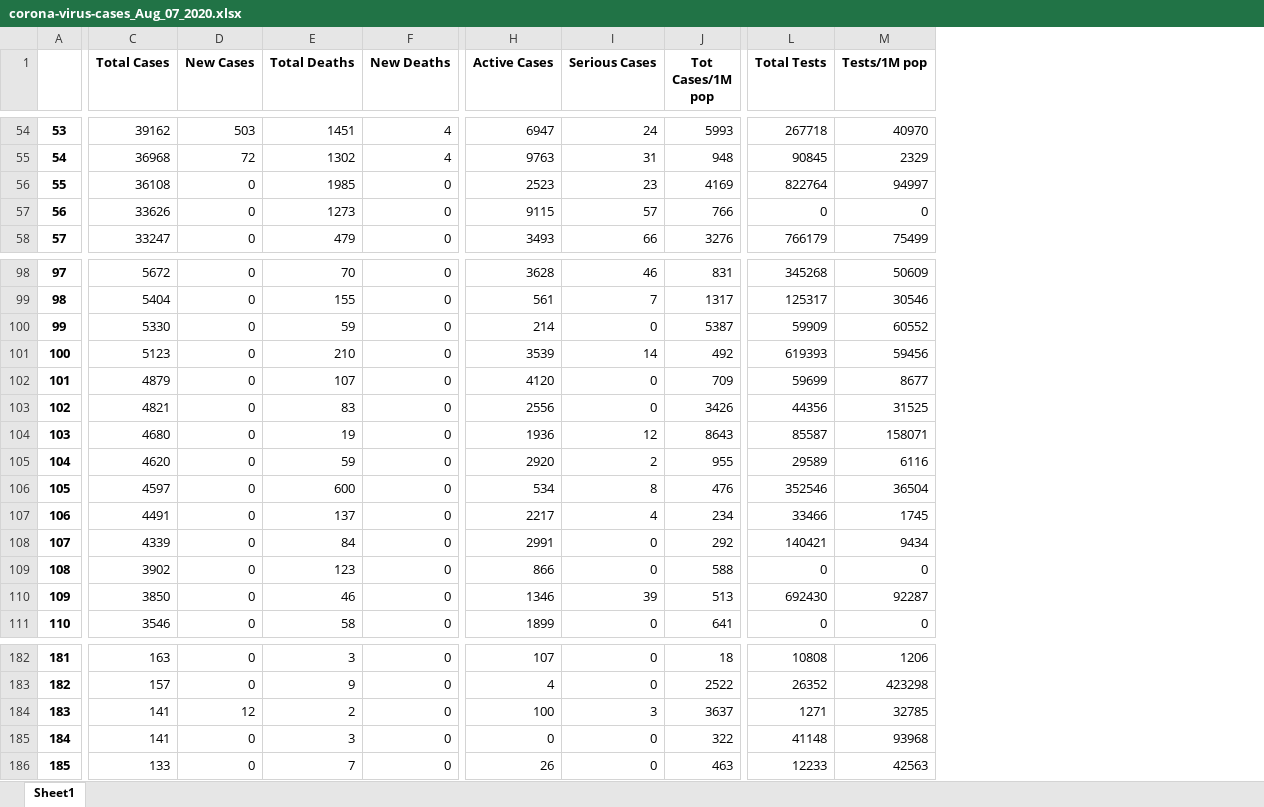
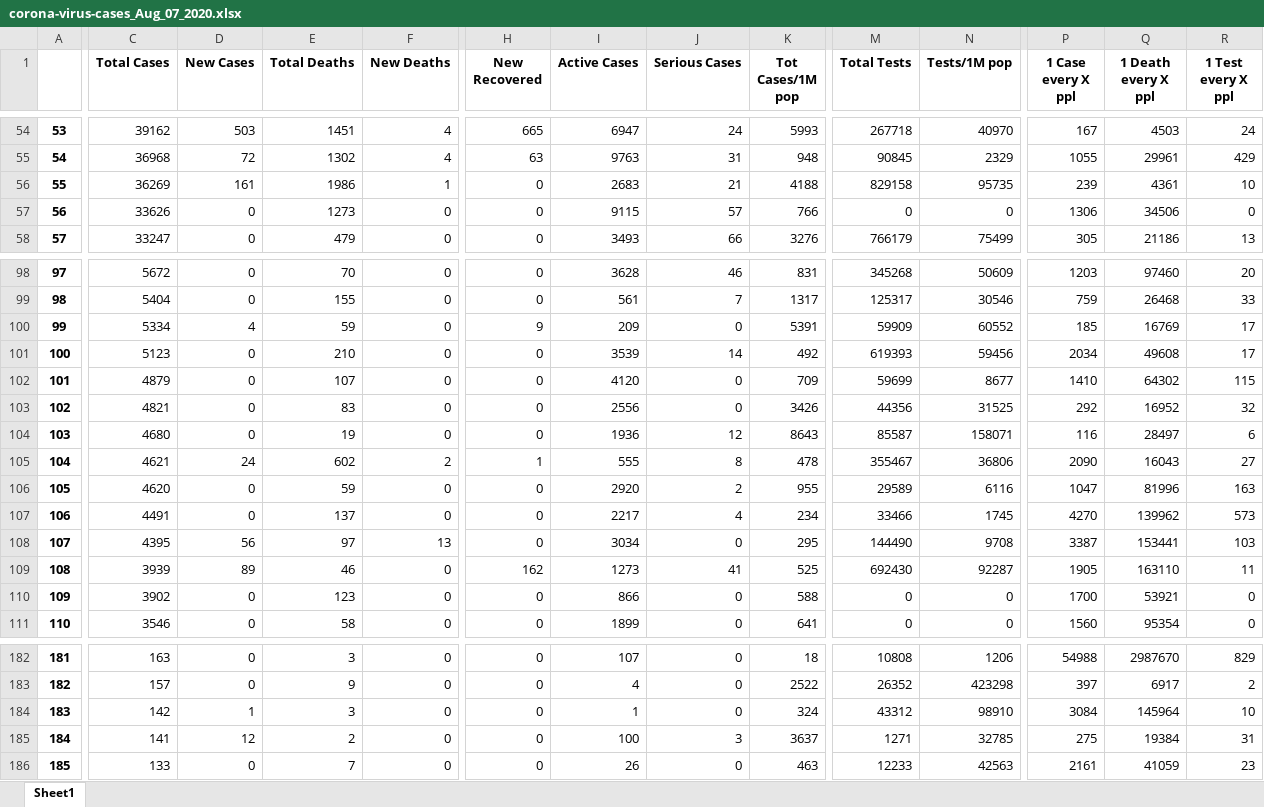
Before and after one commit to phamhuynhnhat99/DV-Lab01, an Excel workbook: corona-virus-cases_Aug_07_2020.xlsx, sheet Sheet1, drawn as a sheet; only a part is shown, gaps mark what is left out; values as stored, in another font and other column widths than the file's, no borders; removed rows and columns are numbered as before the commit, all else as after; rows hold the shown columns only; the diff covers the shown part only; the diff names each change by its address in the sheet, - before the commit and + after, or states it on an @@ line.

```diff
--- a/corona-virus-cases_Aug_07_2020.xlsx (sheet Sheet1)
+++ b/corona-virus-cases_Aug_07_2020.xlsx (sheet Sheet1)
+column H (New Recovered), rows 54-58: 665 | 63 | 0 | 0 | 0; rows 98-104: 0 | 0 | 9 | 0 | 0 | 0 | 0; rows 106-108: all 0; rows 110-111: 0 | 0; rows 182-183: 0 | 0; rows 185-186: 0 | 0
+column P (1 Case every X ppl), rows 54-58: 167 | 1055 | 239 | 1306 | 305; rows 98-104: 1203 | 759 | 185 | 2034 | 1410 | 292 | 116; rows 106-108: 1047 | 4270 | 3387; rows 110-111: 1700 | 1560; rows 182-183: 54988 | 397; rows 185-186: 275 | 2161
+column Q (1 Death every X ppl), rows 54-58: 4503 | 29961 | 4361 | 34506 | 21186; rows 98-104: 97460 | 26468 | 16769 | 49608 | 64302 | 16952 | 28497; rows 106-108: 81996 | 139962 | 153441; rows 110-111: 53921 | 95354; rows 182-183: 2987670 | 6917; rows 185-186: 19384 | 41059
+column R (1 Test every X ppl), rows 54-58: 24 | 429 | 10 | 0 | 13; rows 98-104: 20 | 33 | 17 | 17 | 115 | 32 | 6; rows 106-108: 163 | 573 | 103; rows 110-111: 0 | 0; rows 182-183: 829 | 2; rows 185-186: 31 | 23
-C56 (Total Cases): 36108
+C56 (Total Cases): 36269
-D56 (New Cases): 0
+D56 (New Cases): 161
-E56 (Total Deaths): 1985
+E56 (Total Deaths): 1986
-F56 (New Deaths): 0
+F56 (New Deaths): 1
-I56 (Active Cases): 2523
+I56 (Active Cases): 2683
-J56 (Serious Cases): 23
+J56 (Serious Cases): 21
-K56 (Tot Cases/1M pop): 4169
+K56 (Tot Cases/1M pop): 4188
-M56 (Total Tests): 822764
+M56 (Total Tests): 829158
-N56 (Tests/1M pop): 94997
+N56 (Tests/1M pop): 95735
-C100 (Total Cases): 5330
+C100 (Total Cases): 5334
-D100 (New Cases): 0
+D100 (New Cases): 4
-I100 (Active Cases): 214
+I100 (Active Cases): 209
-K100 (Tot Cases/1M pop): 5387
+K100 (Tot Cases/1M pop): 5391
+row 105: 104 | 4621 | 24 | 602 | 2 | 1 | 555 | 8 | 478 | 355467 | 36806 | 2090 | 16043 | 27
-A106: 104
+A106: 105
-row 106: 105 | 4597 | 0 | 600 | 0 | 534 | 8 | 476 | 352546 | 36504
-C108 (Total Cases): 4339
+C108 (Total Cases): 4395
-D108 (New Cases): 0
+D108 (New Cases): 56
-E108 (Total Deaths): 84
+E108 (Total Deaths): 97
-F108 (New Deaths): 0
+F108 (New Deaths): 13
-I108 (Active Cases): 2991
+I108 (Active Cases): 3034
-K108 (Tot Cases/1M pop): 292
+K108 (Tot Cases/1M pop): 295
-M108 (Total Tests): 140421
+M108 (Total Tests): 144490
-N108 (Tests/1M pop): 9434
+N108 (Tests/1M pop): 9708
+row 109: 108 | 3939 | 89 | 46 | 0 | 162 | 1273 | 41 | 525 | 692430 | 92287 | 1905 | 163110 | 11
-A110: 108
+A110: 109
-row 110: 109 | 3850 | 0 | 46 | 0 | 1346 | 39 | 513 | 692430 | 92287
+row 184: 183 | 142 | 1 | 3 | 0 | 0 | 1 | 0 | 324 | 43312 | 98910 | 3084 | 145964 | 10
-A185: 183
+A185: 184
-row 185: 184 | 141 | 0 | 3 | 0 | 0 | 0 | 322 | 41148 | 93968
```
Also changed, not shown: 1 added row, 1 removed row and 164 edited cells elsewhere in this sheet, 2 other files.
